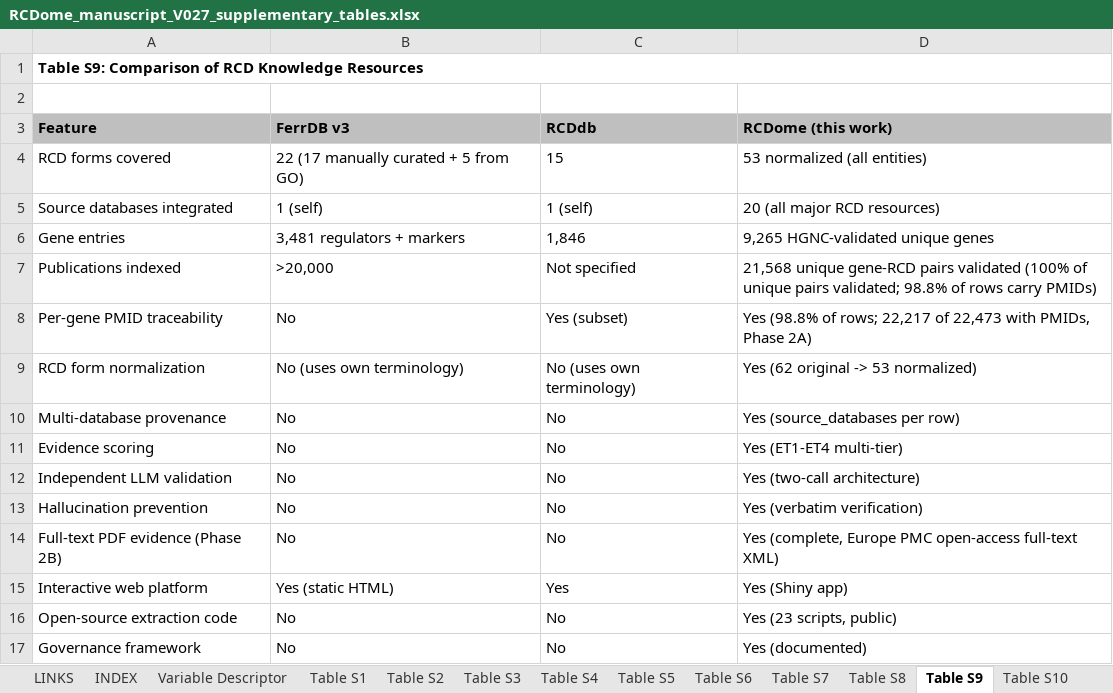
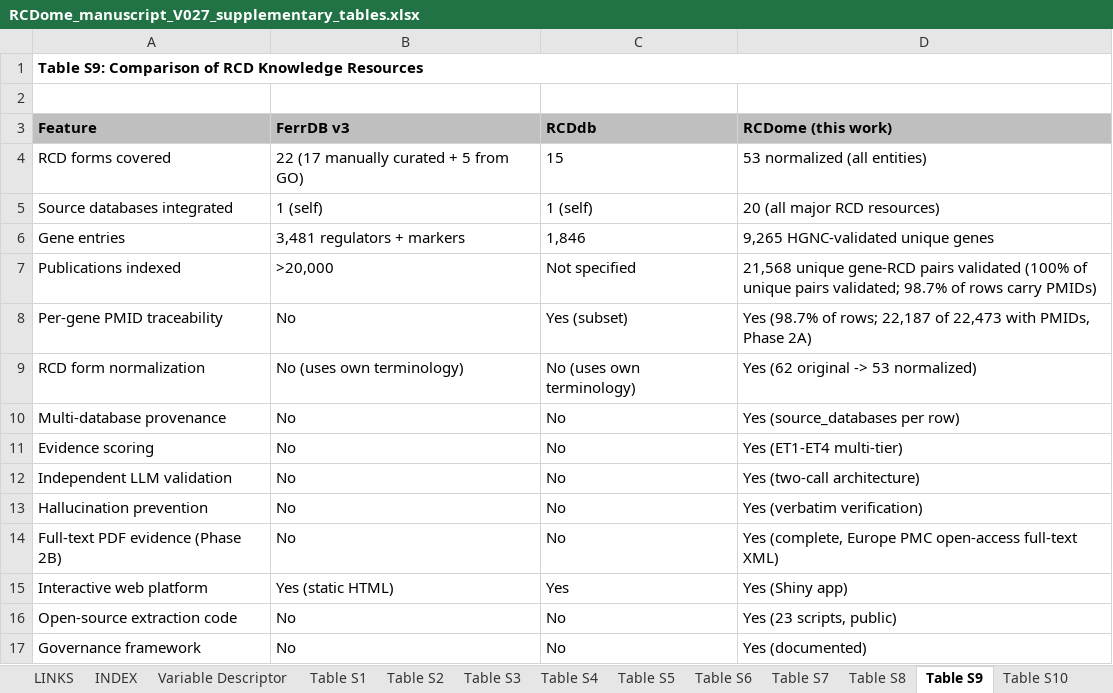
Before and after one commit to BioCancerInformatics/RCDome, an Excel workbook: RCDome_manuscript_V027_supplementary_tables.xlsx, sheet Table S9, drawn as a sheet; values as stored, in another font and other column widths than the file's, no borders; the diff names each change by its address in the sheet, - before the commit and + after, or states it on an @@ line.

Commit message:
H31: Table S9 PMID count 22,217->22,187 (98.7%)

```diff
--- a/RCDome_manuscript_V027_supplementary_tables.xlsx (sheet Table S9)
+++ b/RCDome_manuscript_V027_supplementary_tables.xlsx (sheet Table S9)
-D7 (RCDome (this work)): …pairs validated; 98.8% of rows…
+D7 (RCDome (this work)): …pairs validated; 98.7% of rows…
-D8 (RCDome (this work)): Yes (98.8% of rows; 22,217 of 22,473…
+D8 (RCDome (this work)): Yes (98.7% of rows; 22,187 of 22,473…
```
Also changed, not shown: 1 other file.
